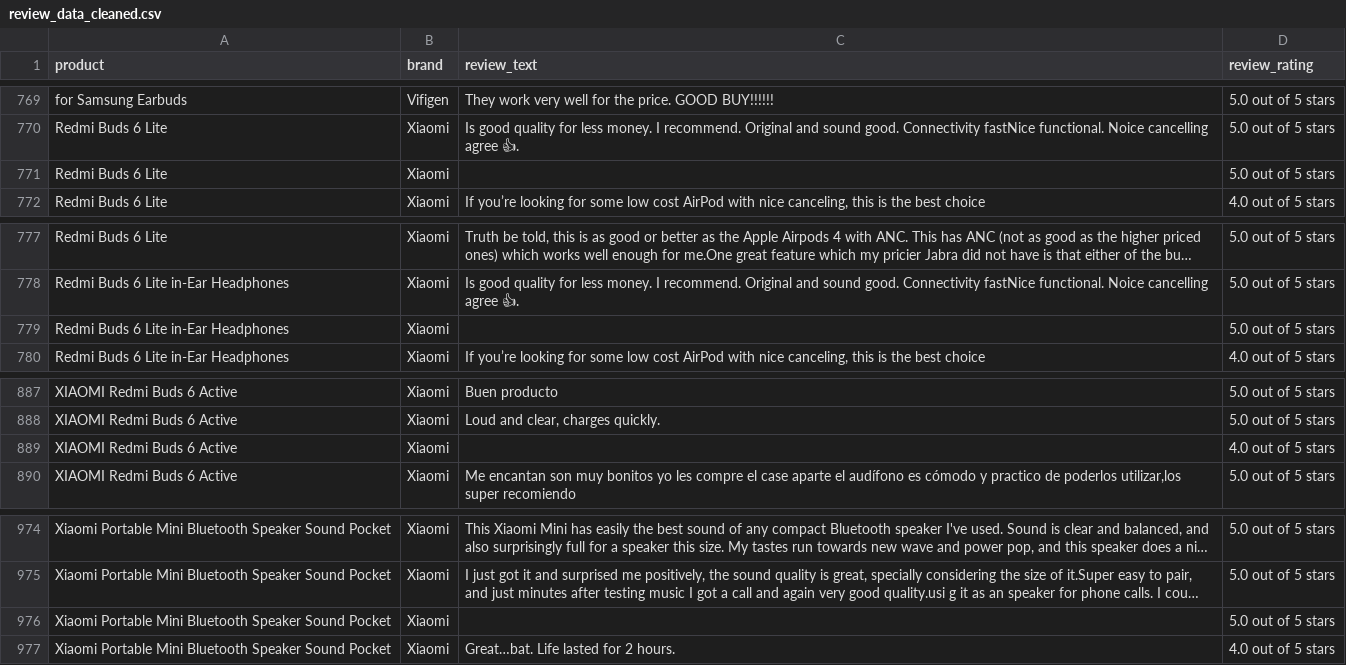
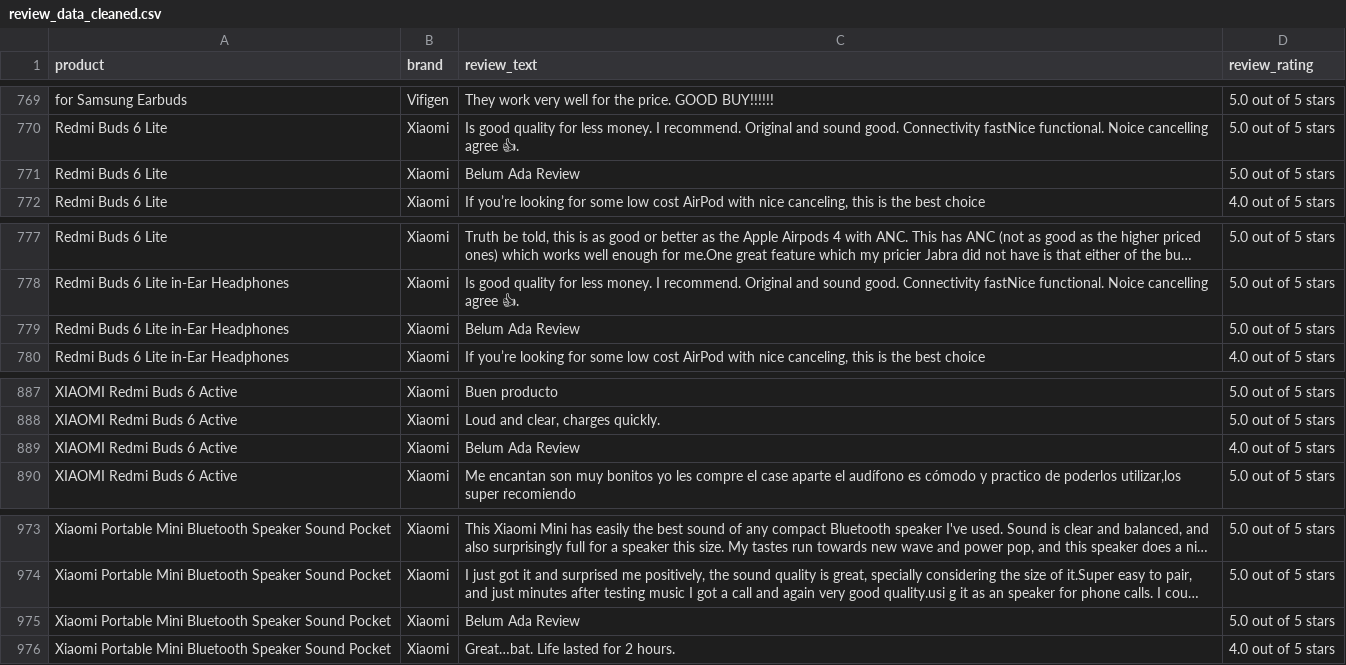
Before and after one commit to zhafirabdurrahman/tws-recommender-system, a CSV file: scrape_and_cleaning/review_data_cleaned.csv, drawn as a sheet; only a part is shown, gaps mark what is left out; long unchanged cells end in …; addresses are those after the commit; the diff covers the shown part only; the diff names each change by its address in the sheet, - before the commit and + after, or states it on an @@ line.

```diff
--- a/scrape_and_cleaning/review_data_cleaned.csv
+++ b/scrape_and_cleaning/review_data_cleaned.csv
-C771 (review_text): (empty)
+C771 (review_text): Belum Ada Review
-C779 (review_text): (empty)
+C779 (review_text): Belum Ada Review
-C889 (review_text): (empty)
+C889 (review_text): Belum Ada Review
-C975 (review_text): (empty)
+C975 (review_text): Belum Ada Review
```
Also changed, not shown: 1 removed row and 5 edited cells elsewhere in this file, 2 other files.
